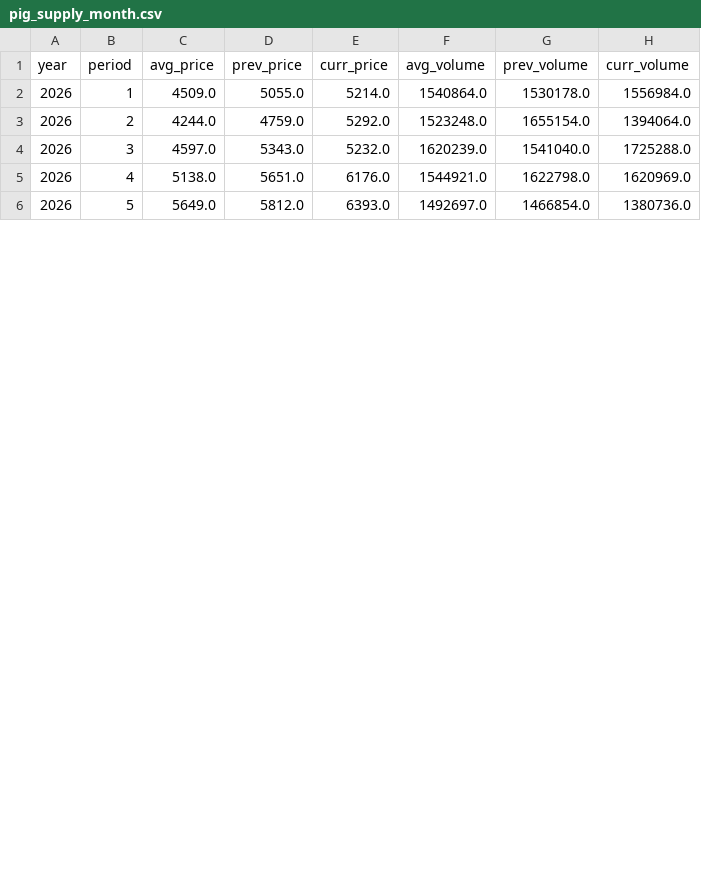
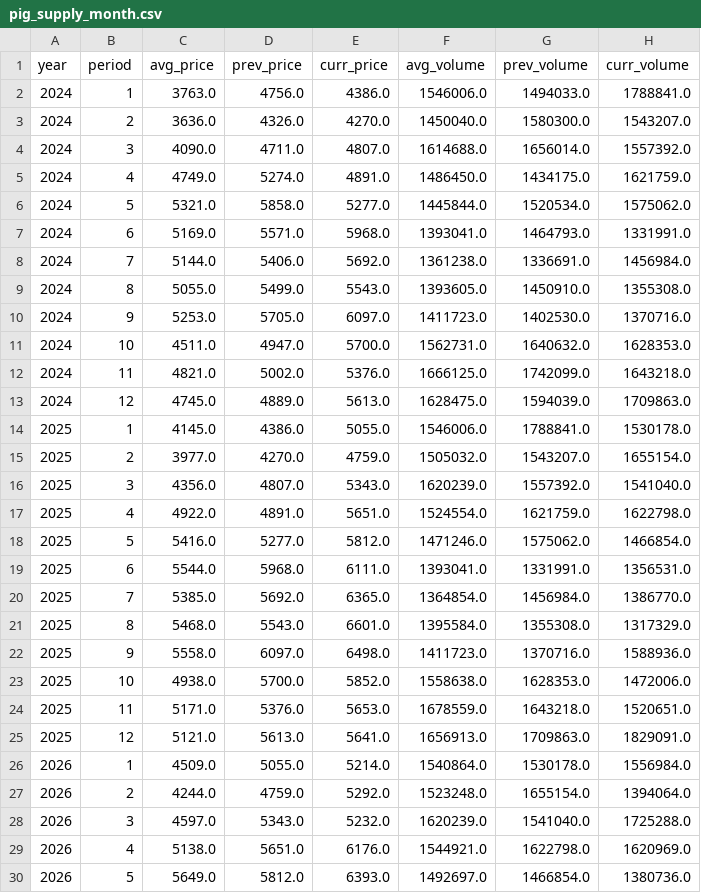
Before and after one commit to seonghwanjhee-ux/pig-price, a CSV file: pig_supply_month.csv, drawn as a sheet; only a part is shown; the diff covers the shown part only.

```diff
--- a/pig_supply_month.csv
+++ b/pig_supply_month.csv
@@ -1,2 +1,26 @@
 year,period,avg_price,prev_price,curr_price,avg_volume,prev_volume,curr_volume
+2024,1,3763.0,4756.0,4386.0,1546006.0,1494033.0,1788841.0
+2024,2,3636.0,4326.0,4270.0,1450040.0,1580300.0,1543207.0
+2024,3,4090.0,4711.0,4807.0,1614688.0,1656014.0,1557392.0
+2024,4,4749.0,5274.0,4891.0,1486450.0,1434175.0,1621759.0
+2024,5,5321.0,5858.0,5277.0,1445844.0,1520534.0,1575062.0
+2024,6,5169.0,5571.0,5968.0,1393041.0,1464793.0,1331991.0
+2024,7,5144.0,5406.0,5692.0,1361238.0,1336691.0,1456984.0
+2024,8,5055.0,5499.0,5543.0,1393605.0,1450910.0,1355308.0
+2024,9,5253.0,5705.0,6097.0,1411723.0,1402530.0,1370716.0
+2024,10,4511.0,4947.0,5700.0,1562731.0,1640632.0,1628353.0
+2024,11,4821.0,5002.0,5376.0,1666125.0,1742099.0,1643218.0
+2024,12,4745.0,4889.0,5613.0,1628475.0,1594039.0,1709863.0
+2025,1,4145.0,4386.0,5055.0,1546006.0,1788841.0,1530178.0
+2025,2,3977.0,4270.0,4759.0,1505032.0,1543207.0,1655154.0
+2025,3,4356.0,4807.0,5343.0,1620239.0,1557392.0,1541040.0
+2025,4,4922.0,4891.0,5651.0,1524554.0,1621759.0,1622798.0
+2025,5,5416.0,5277.0,5812.0,1471246.0,1575062.0,1466854.0
+2025,6,5544.0,5968.0,6111.0,1393041.0,1331991.0,1356531.0
+2025,7,5385.0,5692.0,6365.0,1364854.0,1456984.0,1386770.0
+2025,8,5468.0,5543.0,6601.0,1395584.0,1355308.0,1317329.0
+2025,9,5558.0,6097.0,6498.0,1411723.0,1370716.0,1588936.0
+2025,10,4938.0,5700.0,5852.0,1558638.0,1628353.0,1472006.0
+2025,11,5171.0,5376.0,5653.0,1678559.0,1643218.0,1520651.0
+2025,12,5121.0,5613.0,5641.0,1656913.0,1709863.0,1829091.0
 2026,1,4509.0,5055.0,5214.0,1540864.0,1530178.0,1556984.0
```
Also changed, not shown: 2 edited cells elsewhere in this file, pig_supply_week.csv, 1 other file.
